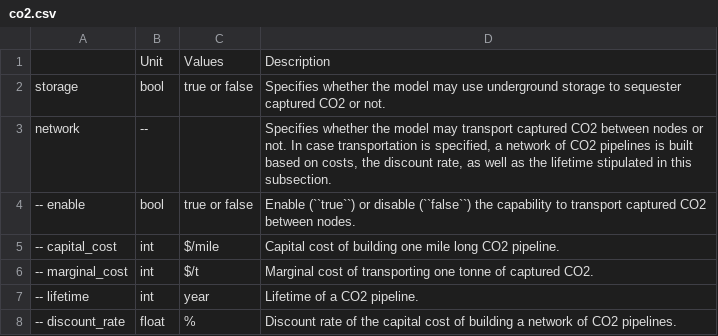
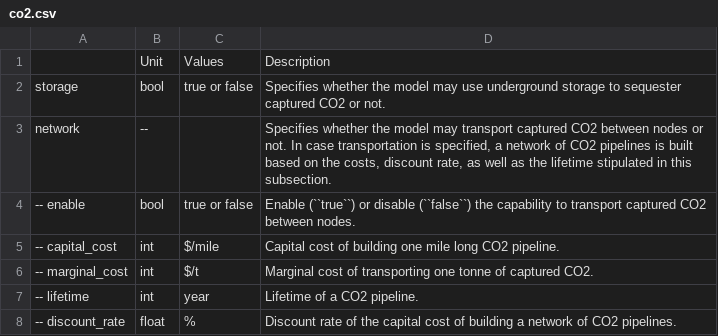
Before and after one commit to PyPSA/pypsa-usa, a CSV file: docs/source/configtables/co2.csv, drawn as a sheet.

```diff
--- a/docs/source/configtables/co2.csv
+++ b/docs/source/configtables/co2.csv
@@ -2,3 +2,3 @@
 storage,bool,true or false,"Specifies whether the model may use underground storage to sequester captured CO2 or not."
-network,--,,"Specifies whether the model may transport captured CO2 between nodes or not. In case transportation is specified, a network of CO2 pipelines is built based on costs, the discount rate, as well as the lifetime stipulated in this subsection."
+network,--,,"Specifies whether the model may transport captured CO2 between nodes or not. In case transportation is specified, a network of CO2 pipelines is built based on the costs, discount rate, as well as the lifetime stipulated in this subsection."
 -- enable,bool,true or false,"Enable (``true``) or disable (``false``) the capability to transport captured CO2 between nodes."
```
Also changed, not shown: 1 other file.
